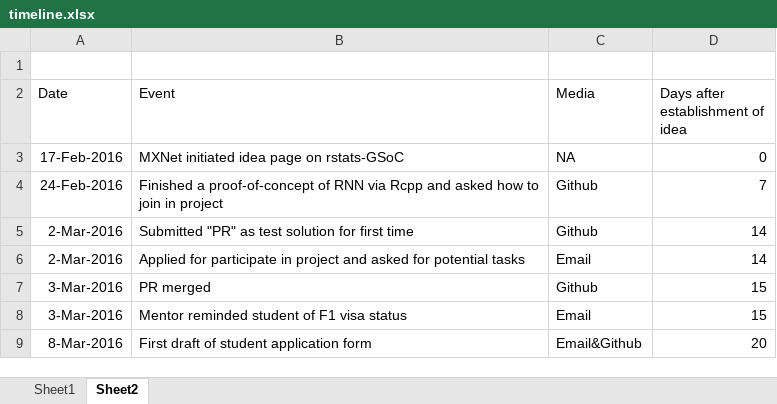
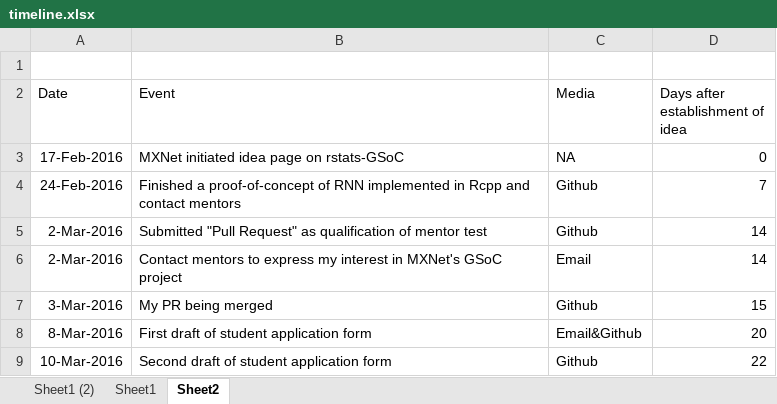
Before and after one commit to QuantScientist/mxnet-gsoc-yunyan-application, an Excel workbook: timeline/timeline.xlsx, sheet Sheet2, drawn as a sheet; values as stored, in another font and other column widths than the file's, no borders; removed rows and columns are numbered as before the commit, all else as after; the diff names each change by its address in the sheet, - before the commit and + after, or states it on an @@ line.

```diff
--- a/timeline/timeline.xlsx (sheet Sheet2)
+++ b/timeline/timeline.xlsx (sheet Sheet2)
+sheet tab: Sheet1 (2)
-B4 (Event): …of RNN via Rcpp and asked how to join in project
+B4 (Event): …of RNN implemented in Rcpp and contact mentors
-B5 (Event): Submitted "PR" as test solution for first time
+B5 (Event): Submitted "Pull Request" as qualification of mentor test
-B6 (Event): Applied for participate in project and asked for potential tasks
+B6 (Event): Contact mentors to express my interest in MXNet's GSoC project
-B7 (Event): PR merged
+B7 (Event): My PR being merged
-row 8: 3-Mar-2016 | Mentor reminded student of F1 visa status | Email | 15
+row 9: 10-Mar-2016 | Second draft of student application form | Github | 22
```
Also changed, not shown: formulas that keep their value, 2 other files.
